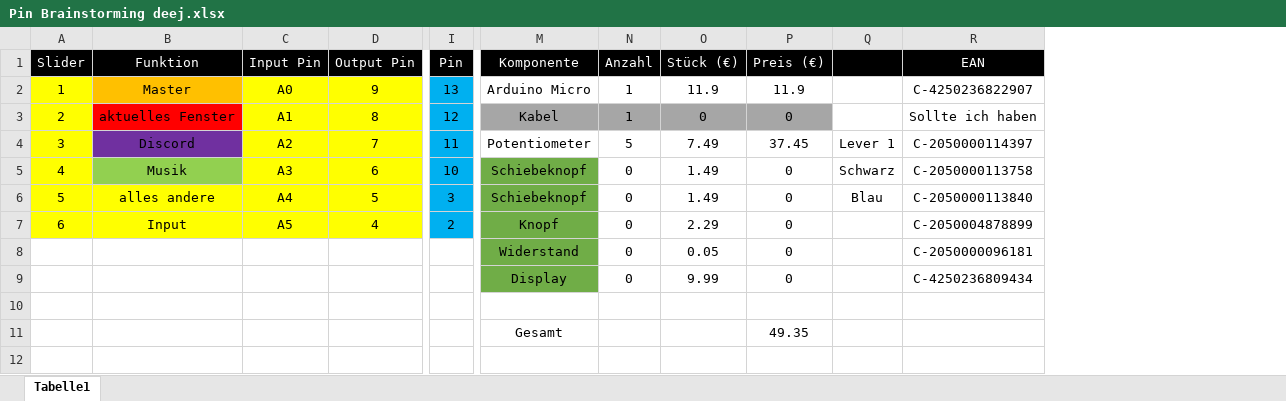
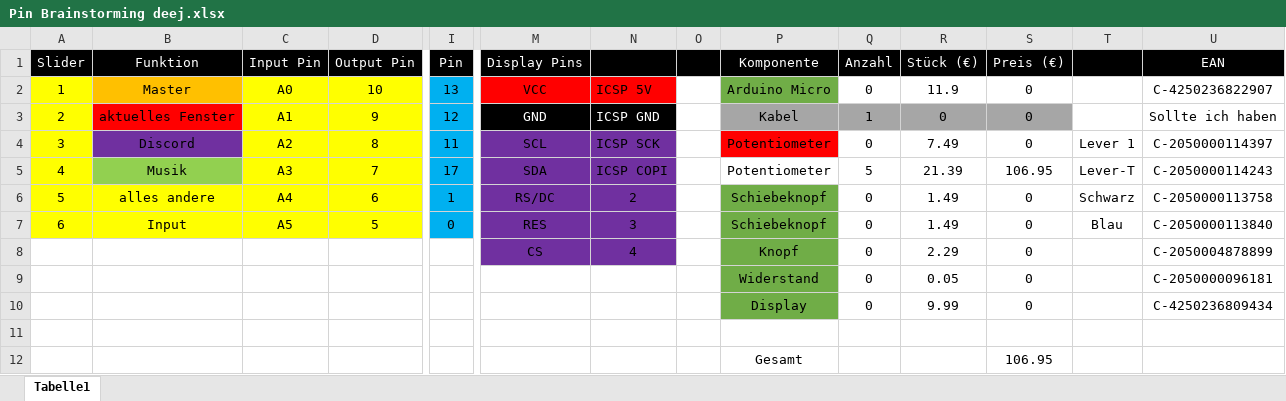
Before and after one commit to keimschleuder/deej, an Excel workbook: Pin Brainstorming deej.xlsx, sheet Tabelle1, drawn as a sheet; only a part is shown, gaps mark what is left out; values as stored, in another font and other column widths than the file's, no borders; addresses are those after the commit; rows hold the shown columns only; the diff names each change by its address in the sheet, - before the commit and + after, or states it on an @@ line.

Commit message:
testing the arduino and display and write programs for it

```diff
--- a/Pin Brainstorming deej.xlsx (sheet Tabelle1)
+++ b/Pin Brainstorming deej.xlsx (sheet Tabelle1)
+column M (Display Pins), rows 2-7: VCC | GND | SCL | SDA | RS/DC | RES
+column N, rows 2-7: ICSP 5V | ICSP GND | ICSP SCK | ICSP COPI | 2 | 3
+column O, empty
-D2 (Output Pin): 9
+D2 (Output Pin): 10
-P2 fill: none
+P2 fill: #70AD47
-Q2 (Anzahl): 1
+Q2 (Anzahl): 0
-S2 (Preis (€)): 11.9
+S2 (Preis (€)): 0
-D3 (Output Pin): 8
+D3 (Output Pin): 9
-D4 (Output Pin): 7
+D4 (Output Pin): 8
-P4 fill: none
+P4 fill: #FF0000
-Q4 (Anzahl): 5
+Q4 (Anzahl): 0
-S4 (Preis (€)): 37.45
+S4 (Preis (€)): 0
-D5 (Output Pin): 6
+D5 (Output Pin): 7
-I5 (Pin): 10
+I5 (Pin): 17
-P5 (Komponente): Schiebeknopf
+P5 (Komponente): Potentiometer
-P5 fill: #70AD47
+P5 fill: none
-Q5 (Anzahl): 0
+Q5 (Anzahl): 5
-R5 (Stück (€)): 1.49
+R5 (Stück (€)): 21.39
-S5 (Preis (€)): 0
+S5 (Preis (€)): 106.95
-T5: Schwarz
+T5: Lever-T
-U5 (EAN): C-2050000113758
+U5 (EAN): C-2050000114243
-D6 (Output Pin): 5
+D6 (Output Pin): 6
-I6 (Pin): 3
+I6 (Pin): 1
-T6: Blau
+T6: Schwarz
-U6 (EAN): C-2050000113840
+U6 (EAN): C-2050000113758
-D7 (Output Pin): 4
+D7 (Output Pin): 5
-I7 (Pin): 2
+I7 (Pin): 0
-P7 (Komponente): Knopf
+P7 (Komponente): Schiebeknopf
-R7 (Stück (€)): 2.29
+R7 (Stück (€)): 1.49
-T7: (empty)
+T7: Blau
-U7 (EAN): C-2050004878899
+U7 (EAN): C-2050000113840
+row 8:  |  |  |  |  | CS | 4 |  | Knopf | 0 | 2.29 | 0 |  | C-2050004878899
-S12 (Preis (€)): 49.35
+S12 (Preis (€)): 106.95
```
Also changed, not shown: formulas that keep their value, 2 other files.
